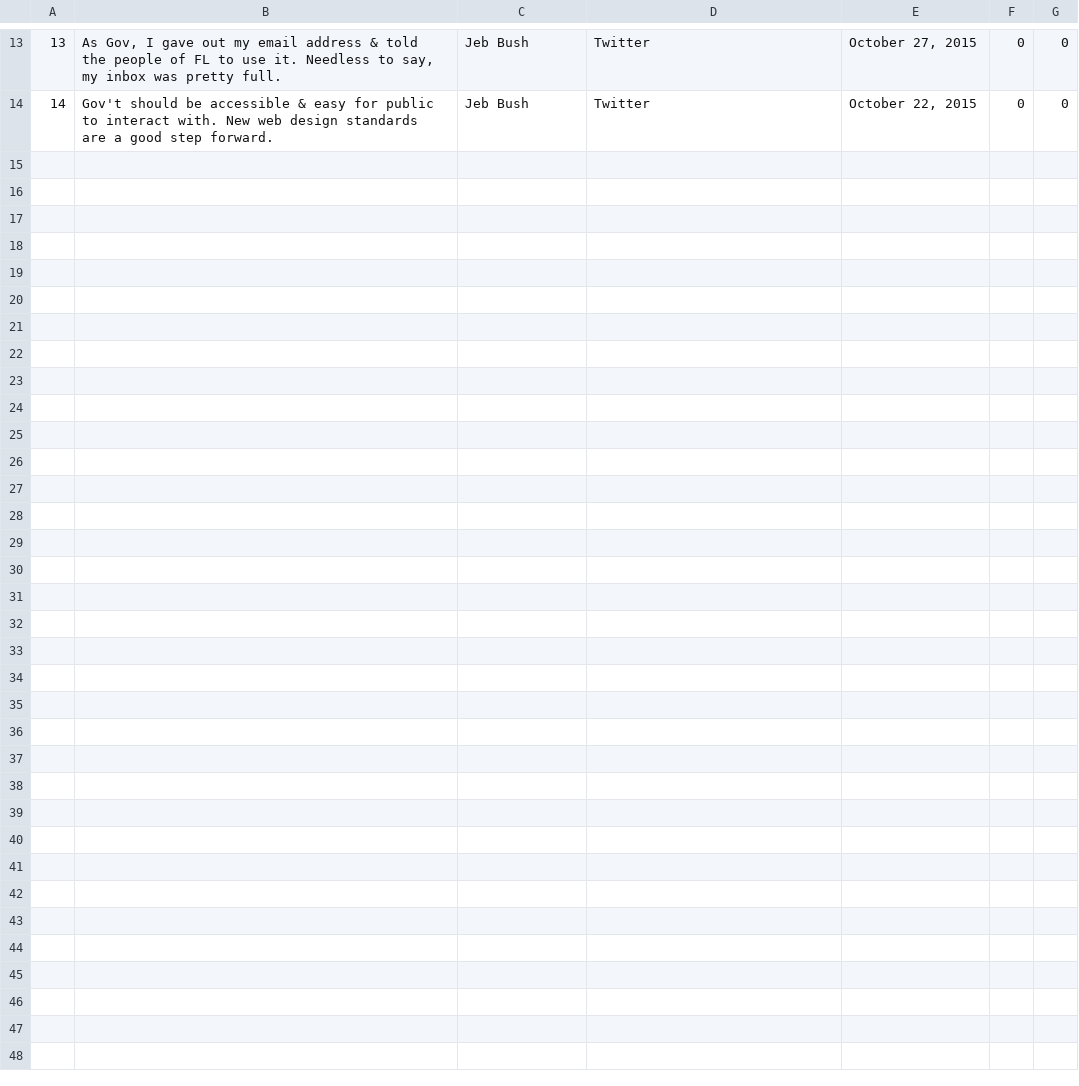
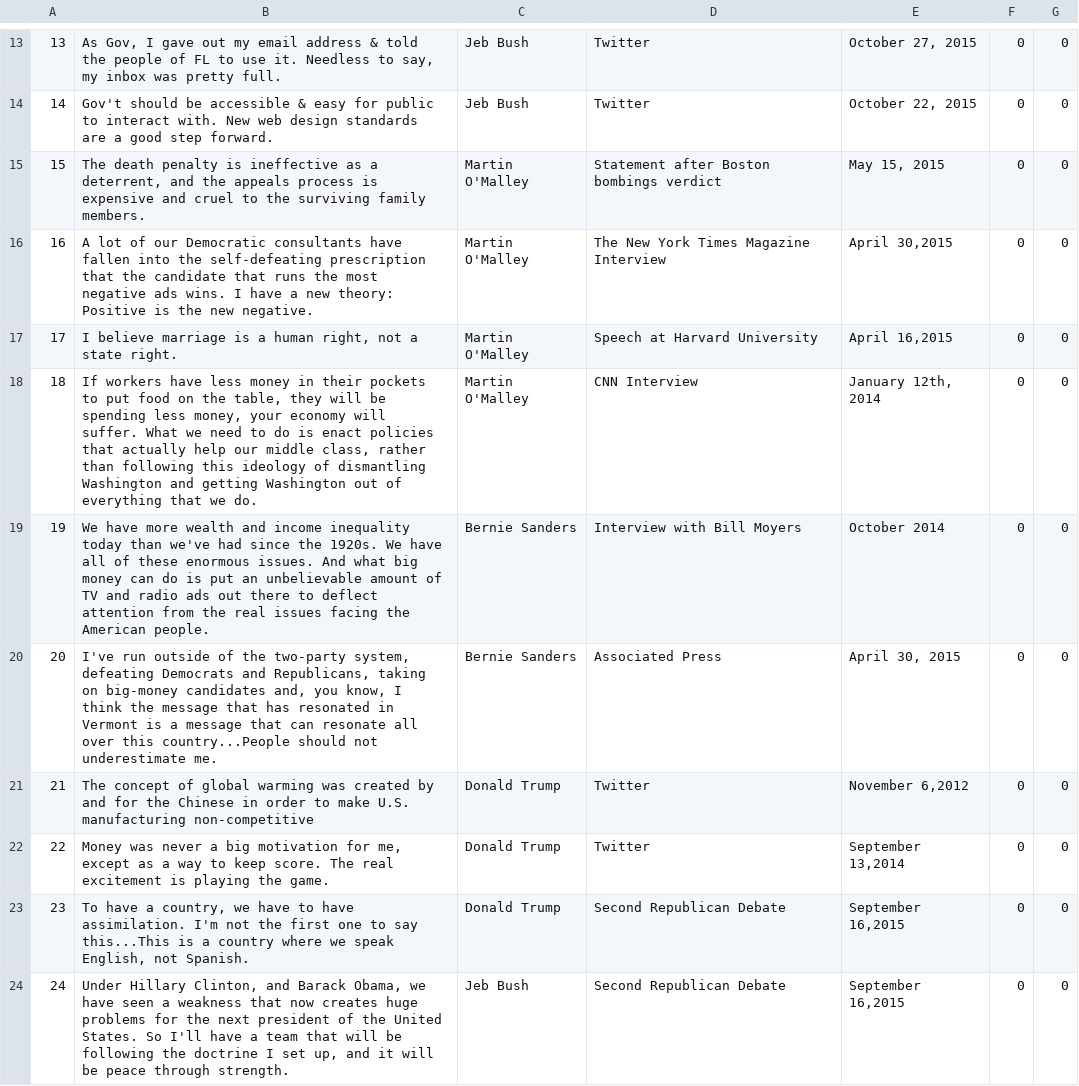
Before and after one commit to ahoef/2016-presidential-candidate-data-app, a CSV file: quote_data.csv, drawn as a sheet; only a part is shown, gaps mark what is left out; the diff covers the shown part only; the diff names each change by its address in the sheet, - before the commit and + after, or states it on an @@ line.

Commit message:
add more quotes to db & get quote submission form working

```diff
--- a/quote_data.csv
+++ b/quote_data.csv
+row 15: 15 | The death penalty is ineffective as a deterrent, and the appeals process is expensive and cruel to the surviving family members. | Martin O'Malley | Statement after Boston bombings verdict | May 15, 2015 | 0 | 0
+row 16: 16 | A lot of our Democratic consultants have fallen into the self-defeating prescription that the candidate that runs the most negative ads wins. I have a new theory: Positive is the new negative. | Martin O'Malley | The New York Times Magazine Interview | April 30,2015 | 0 | 0
+row 17: 17 | I believe marriage is a human right, not a state right. | Martin O'Malley | Speech at Harvard University | April 16,2015 | 0 | 0
+row 18: 18 | If workers have less money in their pockets to put food on the table, they will be spending less money, your economy will suffer. What we need to do is enact policies that actually help our middle class, rather than following this ideology of dismantling Washington and getting Washington out of everything that we do. | Martin O'Malley | CNN Interview | January 12th, 2014 | 0 | 0
+row 19: 19 | We have more wealth and income inequality today than we've had since the 1920s. We have all of these enormous issues. And what big money can do is put an unbelievable amount of TV and radio ads out there to deflect attention from the real issues facing the American people. | Bernie Sanders | Interview with Bill Moyers | October 2014 | 0 | 0
+row 20: 20 | I've run outside of the two-party system, defeating Democrats and Republicans, taking on big-money candidates and, you know, I think the message that has resonated in Vermont is a message that can resonate all over this country...People should not underestimate me. | Bernie Sanders | Associated Press | April 30, 2015 | 0 | 0
+row 21: 21 | The concept of global warming was created by and for the Chinese in order to make U.S. manufacturing non-competitive | Donald Trump | Twitter | November 6,2012 | 0 | 0
+row 22: 22 | Money was never a big motivation for me, except as a way to keep score. The real excitement is playing the game. | Donald Trump | Twitter | September 13,2014 | 0 | 0
+row 23: 23 | To have a country, we have to have assimilation. I'm not the first one to say this...This is a country where we speak English, not Spanish. | Donald Trump | Second Republican Debate | September 16,2015 | 0 | 0
+row 24: 24 | Under Hillary Clinton, and Barack Obama, we have seen a weakness that now creates huge problems for the next president of the United States. So I'll have a team that will be following the doctrine I set up, and it will be peace through strength. | Jeb Bush | Second Republican Debate | September 16,2015 | 0 | 0
```
Also changed, not shown: 10 added rows elsewhere in this file, 2 other files.
